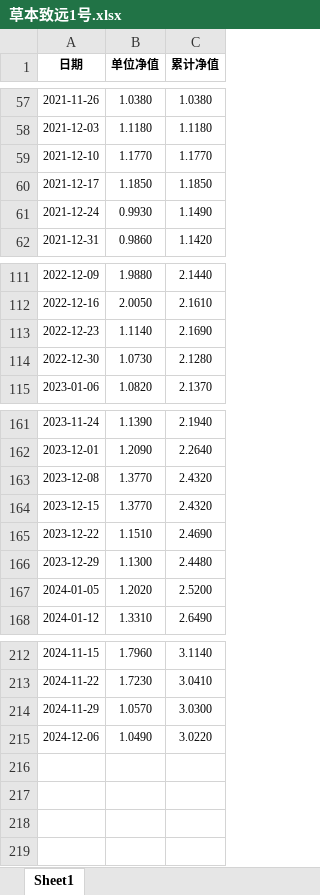
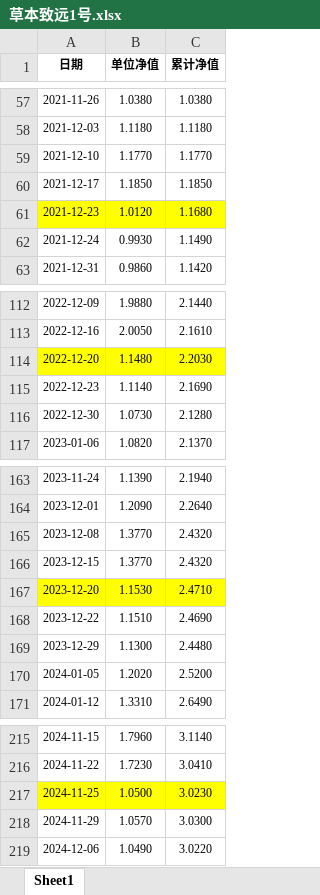
Before and after one commit to Slow-birds/Private_nav_research, an Excel workbook: data/草本致远1号.xlsx, sheet Sheet1, drawn as a sheet; only a part is shown, gaps mark what is left out; values as stored, in another font and other column widths than the file's, no borders; the diff names each change by its address in the sheet, - before the commit and + after, or states it on an @@ line.

```diff
--- a/data/草本致远1号.xlsx (sheet Sheet1)
+++ b/data/草本致远1号.xlsx (sheet Sheet1)
+row 61: 2021-12-23 | 1.0120 | 1.1680
+row 114: 2022-12-20 | 1.1480 | 2.2030
+row 167: 2023-12-20 | 1.1530 | 2.4710
+row 217: 2024-11-25 | 1.0500 | 3.0230
```
Also changed, not shown: data/草本优益1号.xlsx, 7 other files.
